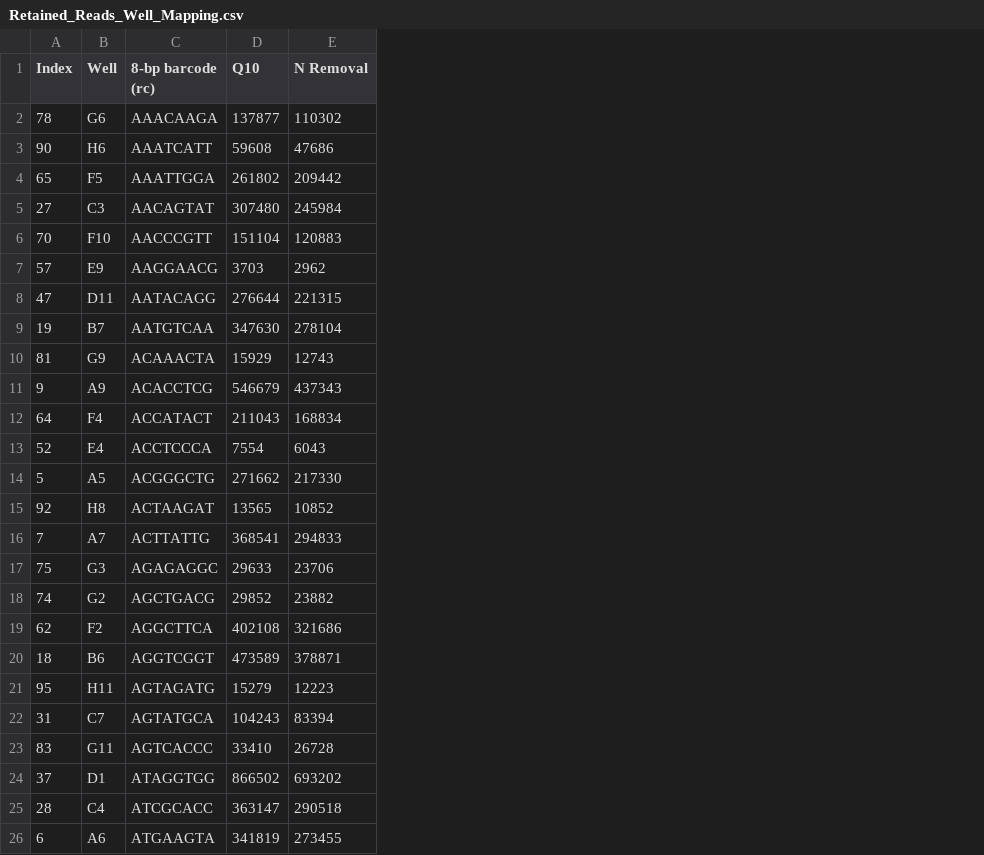
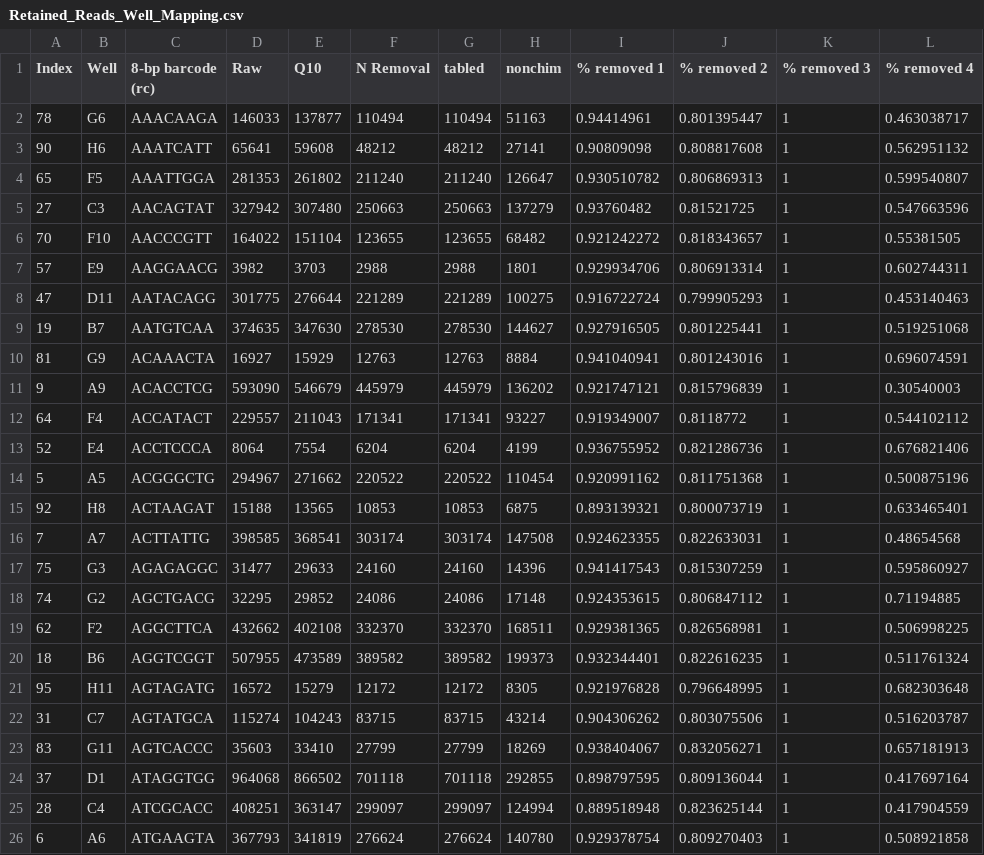
Before and after one commit to karoraw1/maeveScripts, a CSV file: data/Retained_Reads_Well_Mapping.csv, drawn as a sheet; only a part is shown; addresses are those after the commit; the diff covers the shown part only; the diff names each change by its address in the sheet, - before the commit and + after, or states it on an @@ line.

```diff
--- a/data/Retained_Reads_Well_Mapping.csv
+++ b/data/Retained_Reads_Well_Mapping.csv
+column D (Raw), rows 2-26: 146033 | 65641 | 281353 | 327942 | 164022 | 3982 | 301775 | 374635 | 16927 | 593090 | 229557 | 8064 | 294967 | 15188 | 398585 | 31477 | 32295 | 432662 | 507955 | 16572 | 115274 | 35603 | 964068 | 408251 | 367793
+column G (tabled), rows 2-26: 110494 | 48212 | 211240 | 250663 | 123655 | 2988 | 221289 | 278530 | 12763 | 445979 | 171341 | 6204 | 220522 | 10853 | 303174 | 24160 | 24086 | 332370 | 389582 | 12172 | 83715 | 27799 | 701118 | 299097 | 276624
+column H (nonchim), rows 2-26: 51163 | 27141 | 126647 | 137279 | 68482 | 1801 | 100275 | 144627 | 8884 | 136202 | 93227 | 4199 | 110454 | 6875 | 147508 | 14396 | 17148 | 168511 | 199373 | 8305 | 43214 | 18269 | 292855 | 124994 | 140780
+column I (% removed 1), rows 2-26: 0.94414961 | 0.90809098 | 0.930510782 | 0.93760482 | 0.921242272 | 0.929934706 | 0.916722724 | 0.927916505 | 0.941040941 | 0.921747121 | 0.919349007 | 0.936755952 | 0.920991162 | 0.893139321 | 0.924623355 | 0.941417543 | 0.924353615 | 0.929381365 | 0.932344401 | 0.921976828 | 0.904306262 | 0.938404067 | 0.898797595 | 0.889518948 | 0.929378754
+column J (% removed 2), rows 2-26: 0.801395447 | 0.808817608 | 0.806869313 | 0.81521725 | 0.818343657 | 0.806913314 | 0.799905293 | 0.801225441 | 0.801243016 | 0.815796839 | 0.8118772 | 0.821286736 | 0.811751368 | 0.800073719 | 0.822633031 | 0.815307259 | 0.806847112 | 0.826568981 | 0.822616235 | 0.796648995 | 0.803075506 | 0.832056271 | 0.809136044 | 0.823625144 | 0.809270403
+column K (% removed 3), rows 2-26: all 1
+column L (% removed 4), rows 2-26: 0.463038717 | 0.562951132 | 0.599540807 | 0.547663596 | 0.55381505 | 0.602744311 | 0.453140463 | 0.519251068 | 0.696074591 | 0.30540003 | 0.544102112 | 0.676821406 | 0.500875196 | 0.633465401 | 0.48654568 | 0.595860927 | 0.71194885 | 0.506998225 | 0.511761324 | 0.682303648 | 0.516203787 | 0.657181913 | 0.417697164 | 0.417904559 | 0.508921858
-F2 (N Removal): 110302
+F2 (N Removal): 110494
-F3 (N Removal): 47686
+F3 (N Removal): 48212
-F4 (N Removal): 209442
+F4 (N Removal): 211240
-F5 (N Removal): 245984
+F5 (N Removal): 250663
-F6 (N Removal): 120883
+F6 (N Removal): 123655
-F7 (N Removal): 2962
+F7 (N Removal): 2988
-F8 (N Removal): 221315
+F8 (N Removal): 221289
-F9 (N Removal): 278104
+F9 (N Removal): 278530
-F10 (N Removal): 12743
+F10 (N Removal): 12763
-F11 (N Removal): 437343
+F11 (N Removal): 445979
-F12 (N Removal): 168834
+F12 (N Removal): 171341
-F13 (N Removal): 6043
+F13 (N Removal): 6204
-F14 (N Removal): 217330
+F14 (N Removal): 220522
-F15 (N Removal): 10852
+F15 (N Removal): 10853
-F16 (N Removal): 294833
+F16 (N Removal): 303174
-F17 (N Removal): 23706
+F17 (N Removal): 24160
-F18 (N Removal): 23882
+F18 (N Removal): 24086
-F19 (N Removal): 321686
+F19 (N Removal): 332370
-F20 (N Removal): 378871
+F20 (N Removal): 389582
-F21 (N Removal): 12223
+F21 (N Removal): 12172
-F22 (N Removal): 83394
+F22 (N Removal): 83715
-F23 (N Removal): 26728
+F23 (N Removal): 27799
-F24 (N Removal): 693202
+F24 (N Removal): 701118
-F25 (N Removal): 290518
+F25 (N Removal): 299097
-F26 (N Removal): 273455
+F26 (N Removal): 276624
```
Also changed, not shown: 71 edited cells elsewhere in this file, 2 other files.
